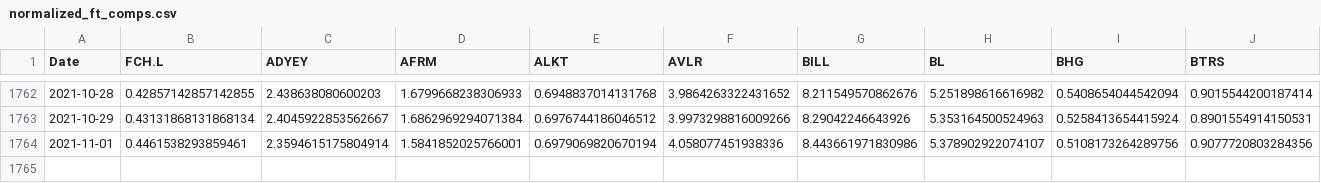
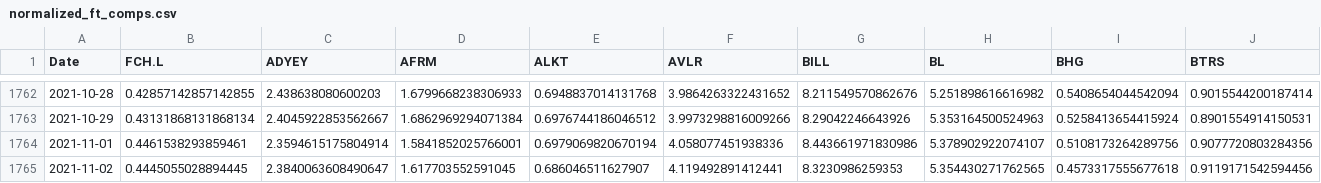
Before and after one commit to fprimecapital/findex, a CSV file: normalized_ft_comps.csv, drawn as a sheet; only a part is shown, gaps mark what is left out; rows hold the shown columns only; the diff names each change by its address in the sheet, - before the commit and + after, or states it on an @@ line.

Commit message:
committing files

```diff
--- a/normalized_ft_comps.csv
+++ b/normalized_ft_comps.csv
+row 1765: 2021-11-02 | 0.4445055028894445 | 2.3840063608490647 | 1.617703552591045 | 0.686046511627907 | 4.119492891412441 | 8.3230986259353 | 5.354430271762565 | 0.4573317555677618 | 0.9119171542594456
```
